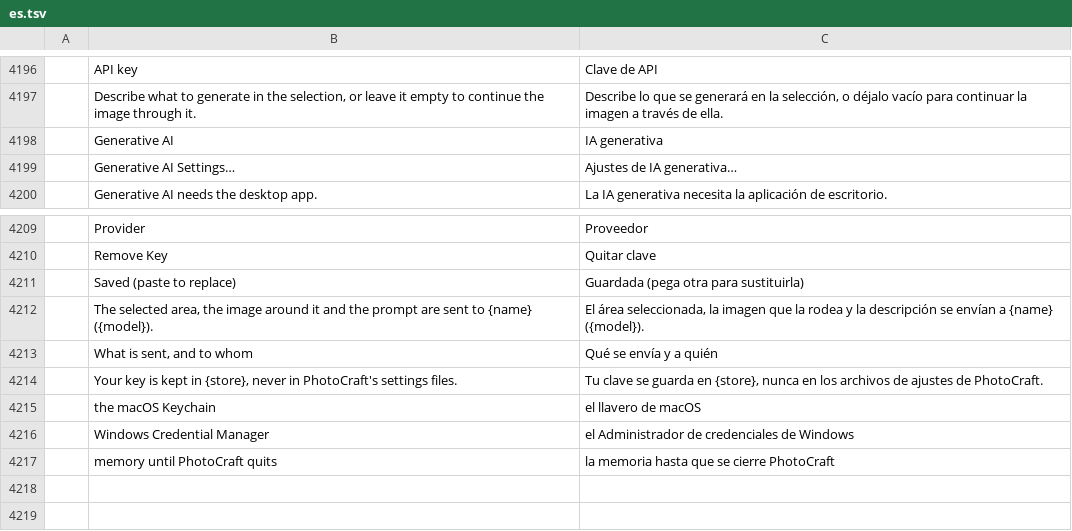
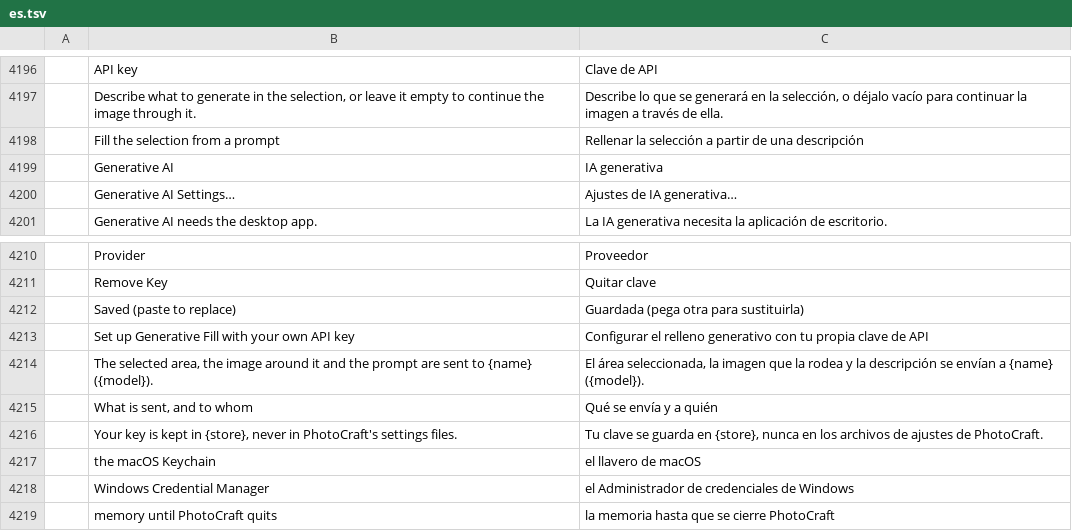
Before and after one commit to alvarohn/photocraft, a TSV file: crates/ui-egui/src/i18n/es.tsv, drawn as a sheet; only a part is shown, gaps mark what is left out; the diff names each change by its address in the sheet, - before the commit and + after, or states it on an @@ line.

```diff
--- a/crates/ui-egui/src/i18n/es.tsv
+++ b/crates/ui-egui/src/i18n/es.tsv
+row 4198:  | Fill the selection from a prompt | Rellenar la selección a partir de una descripción
+row 4213:  | Set up Generative Fill with your own API key | Configurar el relleno generativo con tu propia clave de API
```
Also changed, not shown: crates/ui-egui/src/i18n/el.tsv, crates/ui-egui/src/i18n/fr.tsv, 21 other files.
